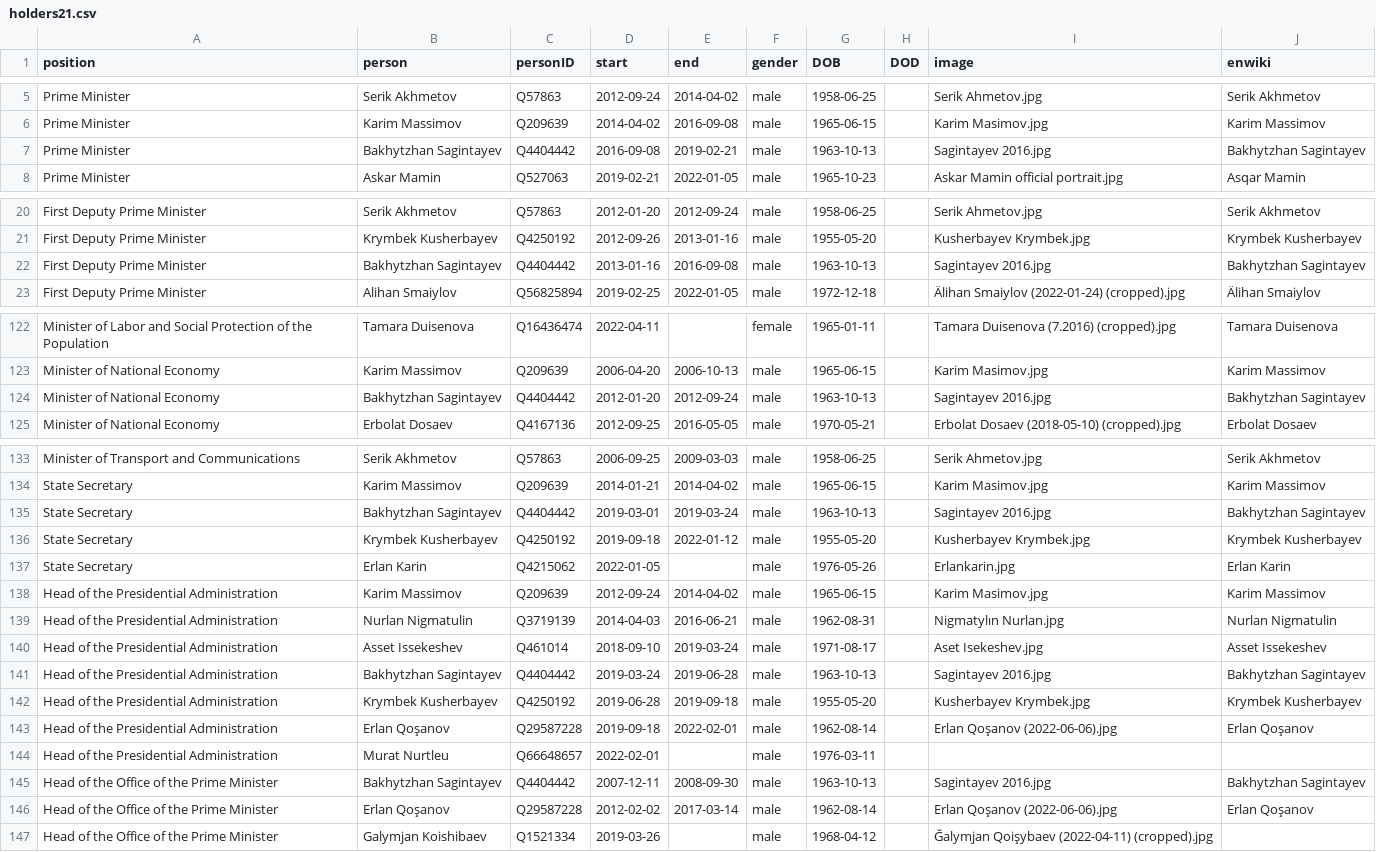
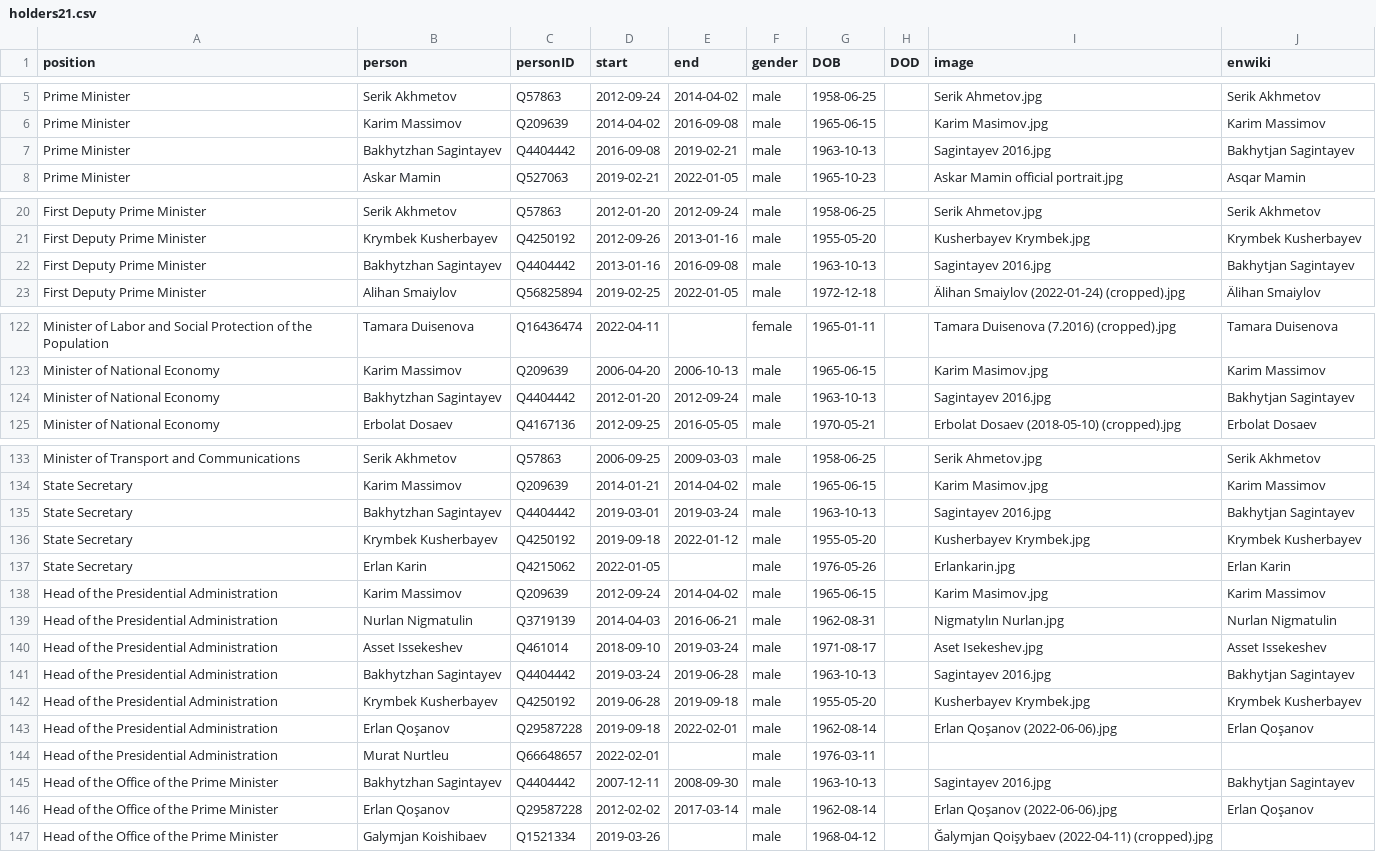
Before and after one commit to every-politician-scrapers/kazakhstan-cabinet, a CSV file: html/holders21.csv, drawn as a sheet; only a part is shown, gaps mark what is left out; the diff covers the shown part only.

Commit message:
PCB update

```diff
--- a/html/holders21.csv
+++ b/html/holders21.csv
@@ -6,3 +6,3 @@ Prime Minister,Serik Akhmetov,Q57863,2012-09-24,2014-04-02,male,1958-06-25,,Seri
 Prime Minister,Karim Massimov,Q209639,2014-04-02,2016-09-08,male,1965-06-15,,Karim Masimov.jpg,Karim Massimov
-Prime Minister,Bakhytzhan Sagintayev,Q4404442,2016-09-08,2019-02-21,male,1963-10-13,,Sagintayev 2016.jpg,Bakhytzhan Sagintayev
+Prime Minister,Bakhytzhan Sagintayev,Q4404442,2016-09-08,2019-02-21,male,1963-10-13,,Sagintayev 2016.jpg,Bakhytjan Sagintayev
 Prime Minister,Askar Mamin,Q527063,2019-02-21,2022-01-05,male,1965-10-23,,Askar Mamin official portrait.jpg,Asqar Mamin
@@ -21,3 +21,3 @@ First Deputy Prime Minister,Serik Akhmetov,Q57863,2012-01-20,2012-09-24,male,195
 First Deputy Prime Minister,Krymbek Kusherbayev,Q4250192,2012-09-26,2013-01-16,male,1955-05-20,,Kusherbayev Krymbek.jpg,Krymbek Kusherbayev
-First Deputy Prime Minister,Bakhytzhan Sagintayev,Q4404442,2013-01-16,2016-09-08,male,1963-10-13,,Sagintayev 2016.jpg,Bakhytzhan Sagintayev
+First Deputy Prime Minister,Bakhytzhan Sagintayev,Q4404442,2013-01-16,2016-09-08,male,1963-10-13,,Sagintayev 2016.jpg,Bakhytjan Sagintayev
 First Deputy Prime Minister,Alihan Smaiylov,Q56825894,2019-02-25,2022-01-05,male,1972-12-18,,Älihan Smaiylov (2022-01-24) (cropped).jpg,Älihan Smaiylov
@@ -123,3 +123,3 @@ Minister of Labor and Social Protection of the Population,Tamara Duisenova,Q1643
 Minister of National Economy,Karim Massimov,Q209639,2006-04-20,2006-10-13,male,1965-06-15,,Karim Masimov.jpg,Karim Massimov
-Minister of National Economy,Bakhytzhan Sagintayev,Q4404442,2012-01-20,2012-09-24,male,1963-10-13,,Sagintayev 2016.jpg,Bakhytzhan Sagintayev
+Minister of National Economy,Bakhytzhan Sagintayev,Q4404442,2012-01-20,2012-09-24,male,1963-10-13,,Sagintayev 2016.jpg,Bakhytjan Sagintayev
 Minister of National Economy,Erbolat Dosaev,Q4167136,2012-09-25,2016-05-05,male,1970-05-21,,Erbolat Dosaev (2018-05-10) (cropped).jpg,Erbolat Dosaev
@@ -134,3 +134,3 @@ Minister of Transport and Communications,Serik Akhmetov,Q57863,2006-09-25,2009-0
 State Secretary,Karim Massimov,Q209639,2014-01-21,2014-04-02,male,1965-06-15,,Karim Masimov.jpg,Karim Massimov
-State Secretary,Bakhytzhan Sagintayev,Q4404442,2019-03-01,2019-03-24,male,1963-10-13,,Sagintayev 2016.jpg,Bakhytzhan Sagintayev
+State Secretary,Bakhytzhan Sagintayev,Q4404442,2019-03-01,2019-03-24,male,1963-10-13,,Sagintayev 2016.jpg,Bakhytjan Sagintayev
 State Secretary,Krymbek Kusherbayev,Q4250192,2019-09-18,2022-01-12,male,1955-05-20,,Kusherbayev Krymbek.jpg,Krymbek Kusherbayev
@@ -140,3 +140,3 @@ Head of the Presidential Administration,Nurlan Nigmatulin,Q3719139,2014-04-03,20
 Head of the Presidential Administration,Asset Issekeshev,Q461014,2018-09-10,2019-03-24,male,1971-08-17,,Aset Isekeshev.jpg,Asset Issekeshev
-Head of the Presidential Administration,Bakhytzhan Sagintayev,Q4404442,2019-03-24,2019-06-28,male,1963-10-13,,Sagintayev 2016.jpg,Bakhytzhan Sagintayev
+Head of the Presidential Administration,Bakhytzhan Sagintayev,Q4404442,2019-03-24,2019-06-28,male,1963-10-13,,Sagintayev 2016.jpg,Bakhytjan Sagintayev
 Head of the Presidential Administration,Krymbek Kusherbayev,Q4250192,2019-06-28,2019-09-18,male,1955-05-20,,Kusherbayev Krymbek.jpg,Krymbek Kusherbayev
@@ -144,3 +144,3 @@ Head of the Presidential Administration,Erlan Qoşanov,Q29587228,2019-09-18,2022
 Head of the Presidential Administration,Murat Nurtleu,Q66648657,2022-02-01,,male,1976-03-11,,,
-Head of the Office of the Prime Minister,Bakhytzhan Sagintayev,Q4404442,2007-12-11,2008-09-30,male,1963-10-13,,Sagintayev 2016.jpg,Bakhytzhan Sagintayev
+Head of the Office of the Prime Minister,Bakhytzhan Sagintayev,Q4404442,2007-12-11,2008-09-30,male,1963-10-13,,Sagintayev 2016.jpg,Bakhytjan Sagintayev
 Head of the Office of the Prime Minister,Erlan Qoşanov,Q29587228,2012-02-02,2017-03-14,male,1962-08-14,,Erlan Qoşanov (2022-06-06).jpg,Erlan Qoşanov
```
Also changed, not shown: 1 edited cell elsewhere in this file.
